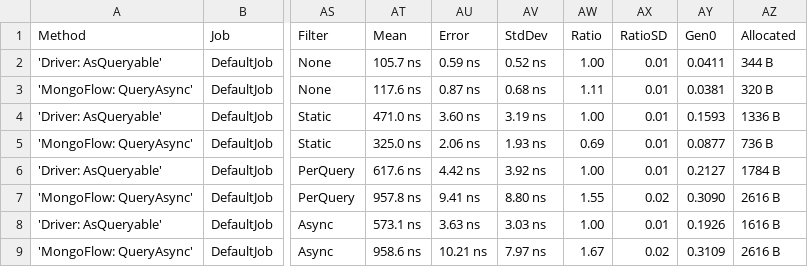
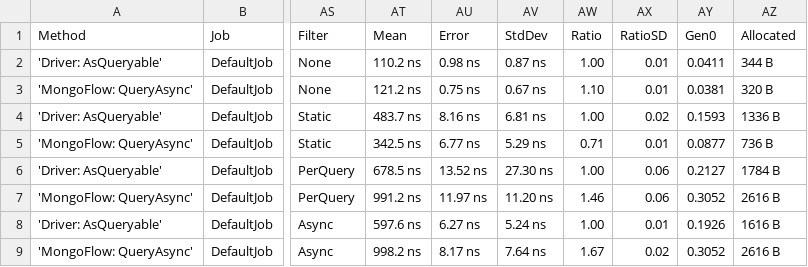
Before and after one commit to InsurUp/MongoFlow, a CSV file: benchmarks/artifacts/results/MongoFlow.Benchmarks.QueryBenchmarks-report.csv, drawn as a sheet; only a part is shown, gaps mark what is left out; the diff covers the shown part only; the diff names each change by its address in the sheet, - before the commit and + after, or states it on an @@ line.

```diff
--- a/benchmarks/artifacts/results/MongoFlow.Benchmarks.QueryBenchmarks-report.csv
+++ b/benchmarks/artifacts/results/MongoFlow.Benchmarks.QueryBenchmarks-report.csv
-AT2 (Mean): 105.7 ns
+AT2 (Mean): 110.2 ns
-AU2 (Error): 0.59 ns
+AU2 (Error): 0.98 ns
-AV2 (StdDev): 0.52 ns
+AV2 (StdDev): 0.87 ns
-AT3 (Mean): 117.6 ns
+AT3 (Mean): 121.2 ns
-AU3 (Error): 0.87 ns
+AU3 (Error): 0.75 ns
-AV3 (StdDev): 0.68 ns
+AV3 (StdDev): 0.67 ns
-AW3 (Ratio): 1.11
+AW3 (Ratio): 1.10
-AT4 (Mean): 471.0 ns
+AT4 (Mean): 483.7 ns
-AU4 (Error): 3.60 ns
+AU4 (Error): 8.16 ns
-AV4 (StdDev): 3.19 ns
+AV4 (StdDev): 6.81 ns
-AX4 (RatioSD): 0.01
+AX4 (RatioSD): 0.02
-AT5 (Mean): 325.0 ns
+AT5 (Mean): 342.5 ns
-AU5 (Error): 2.06 ns
+AU5 (Error): 6.77 ns
-AV5 (StdDev): 1.93 ns
+AV5 (StdDev): 5.29 ns
-AW5 (Ratio): 0.69
+AW5 (Ratio): 0.71
-AT6 (Mean): 617.6 ns
+AT6 (Mean): 678.5 ns
-AU6 (Error): 4.42 ns
+AU6 (Error): 13.52 ns
-AV6 (StdDev): 3.92 ns
+AV6 (StdDev): 27.30 ns
-AX6 (RatioSD): 0.01
+AX6 (RatioSD): 0.06
-AT7 (Mean): 957.8 ns
+AT7 (Mean): 991.2 ns
-AU7 (Error): 9.41 ns
+AU7 (Error): 11.97 ns
-AV7 (StdDev): 8.80 ns
+AV7 (StdDev): 11.20 ns
-AW7 (Ratio): 1.55
+AW7 (Ratio): 1.46
-AX7 (RatioSD): 0.02
+AX7 (RatioSD): 0.06
-AY7 (Gen0): 0.3090
+AY7 (Gen0): 0.3052
-AT8 (Mean): 573.1 ns
+AT8 (Mean): 597.6 ns
-AU8 (Error): 3.63 ns
+AU8 (Error): 6.27 ns
-AV8 (StdDev): 3.03 ns
+AV8 (StdDev): 5.24 ns
-AT9 (Mean): 958.6 ns
+AT9 (Mean): 998.2 ns
-AU9 (Error): 10.21 ns
+AU9 (Error): 8.17 ns
-AV9 (StdDev): 7.97 ns
+AV9 (StdDev): 7.64 ns
-AY9 (Gen0): 0.3109
+AY9 (Gen0): 0.3052
```
Also changed, not shown: 2 added rows and 9 edited cells elsewhere in this file, benchmarks/artifacts/results/MongoFlow.Benchmarks.InsertBenchmarks-report.csv, benchmarks/artifacts/results/MongoFlow.Benchmarks.SoftDeleteBenchmarks-report.csv, 31 other files.
